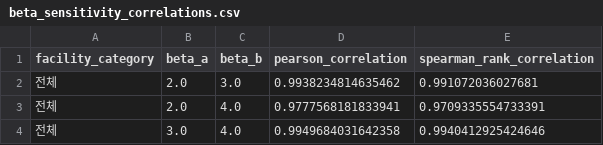
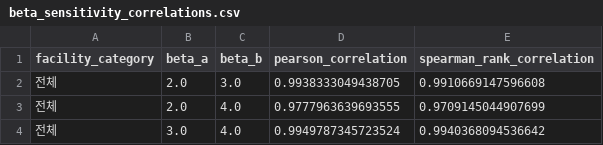
Before and after one commit to JHPark-kor/Culture-Gap-Analysis, a CSV file: output/report/accessibility/beta_sensitivity_correlations.csv, drawn as a sheet.

```diff
--- a/output/report/accessibility/beta_sensitivity_correlations.csv
+++ b/output/report/accessibility/beta_sensitivity_correlations.csv
@@ -1,4 +1,4 @@
 facility_category,beta_a,beta_b,pearson_correlation,spearman_rank_correlation
-전체,2.0,3.0,0.9938234814635462,0.991072036027681
-전체,2.0,4.0,0.9777568181833941,0.9709335554733391
-전체,3.0,4.0,0.9949684031642358,0.9940412925424646
+전체,2.0,3.0,0.9938333049438705,0.9910669147596608
+전체,2.0,4.0,0.9777963639693555,0.9709145044907699
+전체,3.0,4.0,0.9949787345723524,0.9940368094536642
```
Also changed, not shown: output/report/accessibility/beta_sensitivity_distribution.csv, 10 other files.
